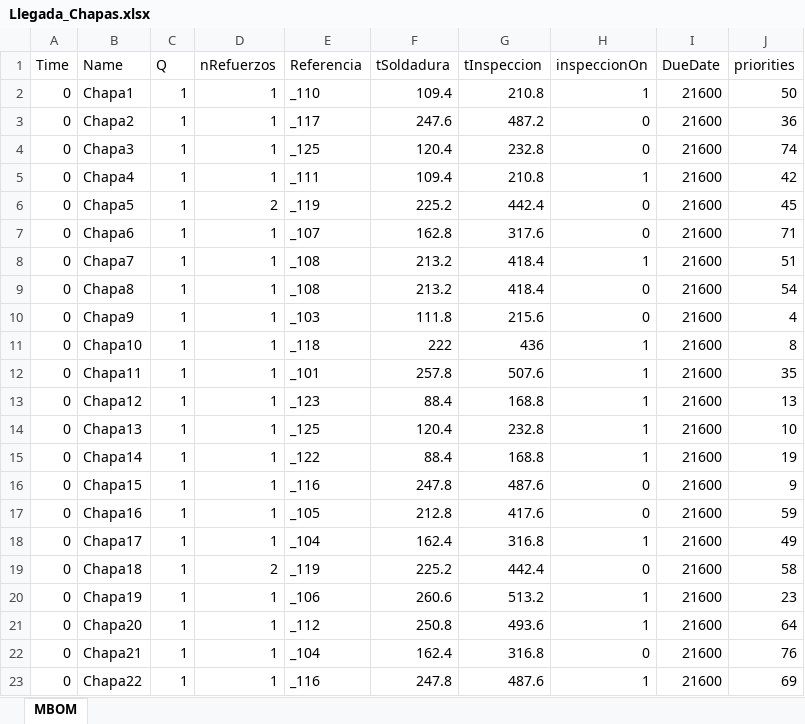
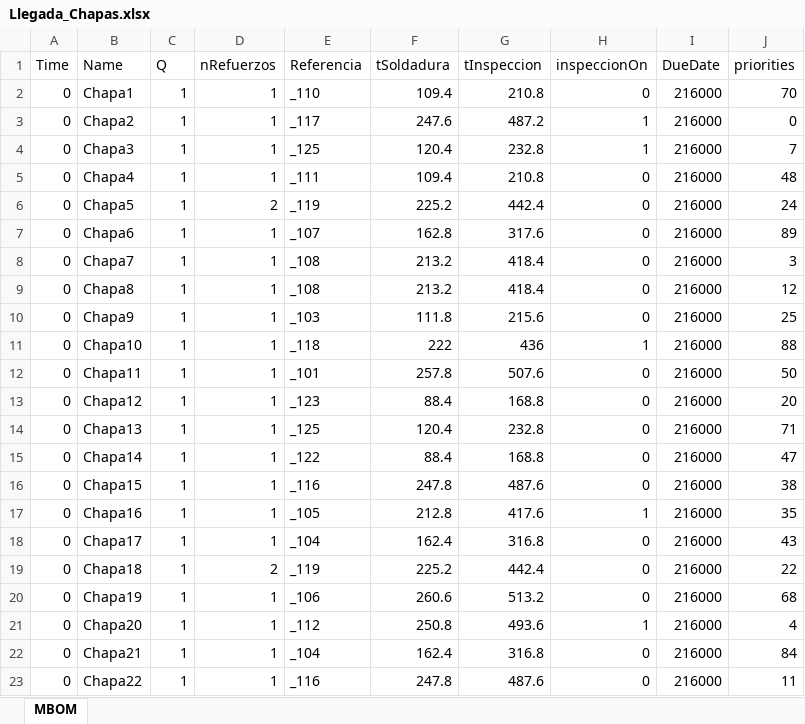
Before and after one commit to JaimeDelgadoNaya/TheSimuLeanProject, an Excel workbook: Llegada_Chapas.xlsx, sheet MBOM, drawn as a sheet; only a part is shown; values as stored, in another font and other column widths than the file's, no borders; the diff covers the shown part only; the diff names each change by its address in the sheet, - before the commit and + after, or states it on an @@ line.

```diff
--- a/Llegada_Chapas.xlsx (sheet MBOM)
+++ b/Llegada_Chapas.xlsx (sheet MBOM)
-H2 (inspeccionOn): 1
+H2 (inspeccionOn): 0
-I2:I23 (DueDate): 21600
+I2:I23 (DueDate): 216000
-J2 (priorities): 50
+J2 (priorities): 70
-H3:H4 (inspeccionOn): 0
+H3:H4 (inspeccionOn): 1
-J3 (priorities): 36
+J3 (priorities): 0
-J4 (priorities): 74
+J4 (priorities): 7
-H5 (inspeccionOn): 1
+H5 (inspeccionOn): 0
-J5 (priorities): 42
+J5 (priorities): 48
-J6 (priorities): 45
+J6 (priorities): 24
-J7 (priorities): 71
+J7 (priorities): 89
-H8 (inspeccionOn): 1
+H8 (inspeccionOn): 0
-J8 (priorities): 51
+J8 (priorities): 3
-J9 (priorities): 54
+J9 (priorities): 12
-J10 (priorities): 4
+J10 (priorities): 25
-J11 (priorities): 8
+J11 (priorities): 88
-H12:H15 (inspeccionOn): 1
+H12:H15 (inspeccionOn): 0
-J12 (priorities): 35
+J12 (priorities): 50
-J13 (priorities): 13
+J13 (priorities): 20
-J14 (priorities): 10
+J14 (priorities): 71
-J15 (priorities): 19
+J15 (priorities): 47
-J16 (priorities): 9
+J16 (priorities): 38
-H17 (inspeccionOn): 0
+H17 (inspeccionOn): 1
-J17 (priorities): 59
+J17 (priorities): 35
-H18 (inspeccionOn): 1
+H18 (inspeccionOn): 0
-J18 (priorities): 49
+J18 (priorities): 43
-J19 (priorities): 58
+J19 (priorities): 22
-H20 (inspeccionOn): 1
+H20 (inspeccionOn): 0
-J20 (priorities): 23
+J20 (priorities): 68
-J21 (priorities): 64
+J21 (priorities): 4
-J22 (priorities): 76
+J22 (priorities): 84
-H23 (inspeccionOn): 1
+H23 (inspeccionOn): 0
-J23 (priorities): 69
+J23 (priorities): 11
```
Also changed, not shown: 169 edited cells elsewhere in this sheet, Assets/StreamingAssets/Llegada_Chapas.xlsx, 4 other files.
